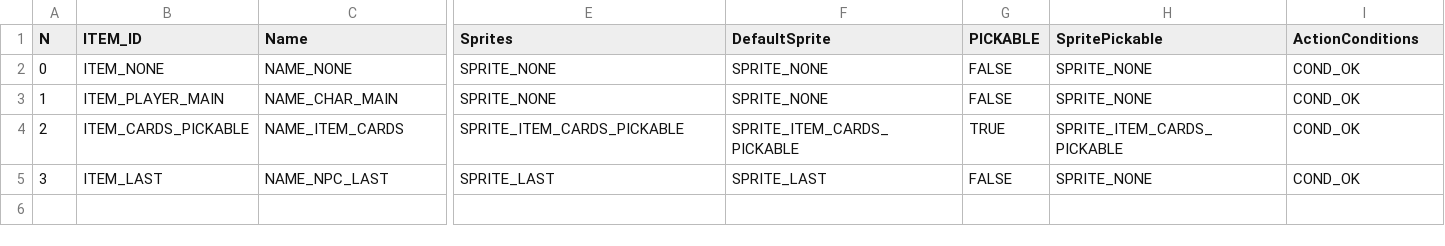
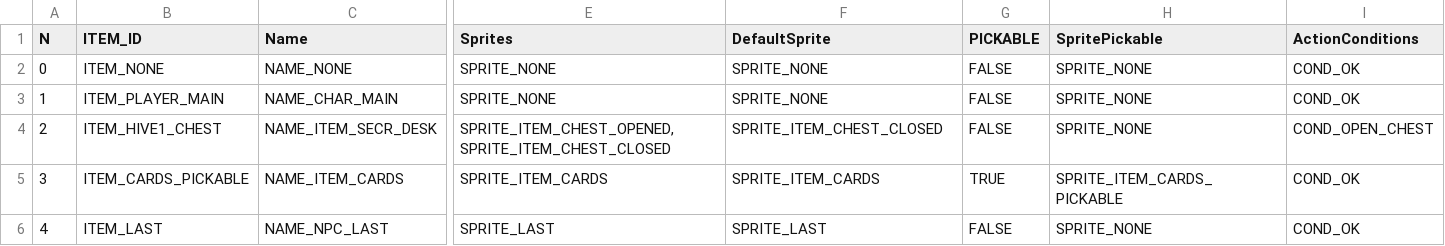
Before and after one commit to ivor4/Goblins3_AnotherQuest, a CSV file: VARMAP_Generator/ITEMS.csv, drawn as a sheet; only a part is shown, gaps mark what is left out; rows hold the shown columns only; the diff covers the shown part only; the diff names each change by its address in the sheet, - before the commit and + after, or states it on an @@ line.

```diff
--- a/VARMAP_Generator/ITEMS.csv
+++ b/VARMAP_Generator/ITEMS.csv
-B4 (ITEM_ID): ITEM_CARDS_PICKABLE
+B4 (ITEM_ID): ITEM_HIVE1_CHEST
-C4 (Name): NAME_ITEM_CARDS
+C4 (Name): NAME_ITEM_SECR_DESK
-E4 (Sprites): SPRITE_ITEM_CARDS_PICKABLE
+E4 (Sprites): SPRITE_ITEM_CHEST_OPENED, SPRITE_ITEM_CHEST_CLOSED
-F4 (DefaultSprite): SPRITE_ITEM_CARDS_PICKABLE
+F4 (DefaultSprite): SPRITE_ITEM_CHEST_CLOSED
-G4 (PICKABLE): TRUE
+G4 (PICKABLE): FALSE
-H4 (SpritePickable): SPRITE_ITEM_CARDS_PICKABLE
+H4 (SpritePickable): SPRITE_NONE
-I4 (ActionConditions): COND_OK
+I4 (ActionConditions): COND_OPEN_CHEST
-B5 (ITEM_ID): ITEM_LAST
+B5 (ITEM_ID): ITEM_CARDS_PICKABLE
-C5 (Name): NAME_NPC_LAST
+C5 (Name): NAME_ITEM_CARDS
-E5 (Sprites): SPRITE_LAST
+E5 (Sprites): SPRITE_ITEM_CARDS
-F5 (DefaultSprite): SPRITE_LAST
+F5 (DefaultSprite): SPRITE_ITEM_CARDS
-G5 (PICKABLE): FALSE
+G5 (PICKABLE): TRUE
-H5 (SpritePickable): SPRITE_NONE
+H5 (SpritePickable): SPRITE_ITEM_CARDS_PICKABLE
+row 6: 4 | ITEM_LAST | NAME_NPC_LAST | SPRITE_LAST | SPRITE_LAST | FALSE | SPRITE_NONE | COND_OK
```
Also changed, not shown: 1 edited cell elsewhere in this file, VARMAP_Generator/ACTION_CONDS.csv, VARMAP_Generator/EVENTS.csv, 19 other files.
